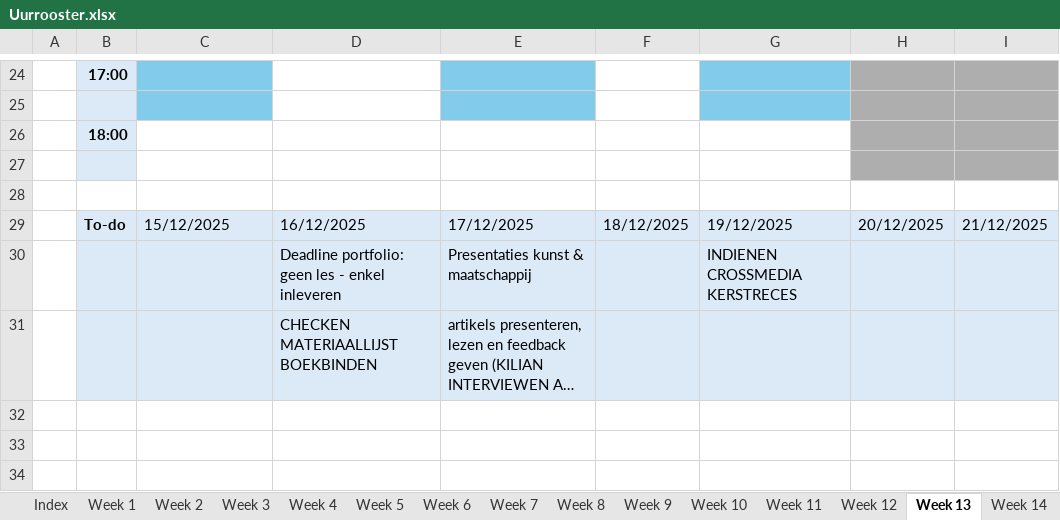
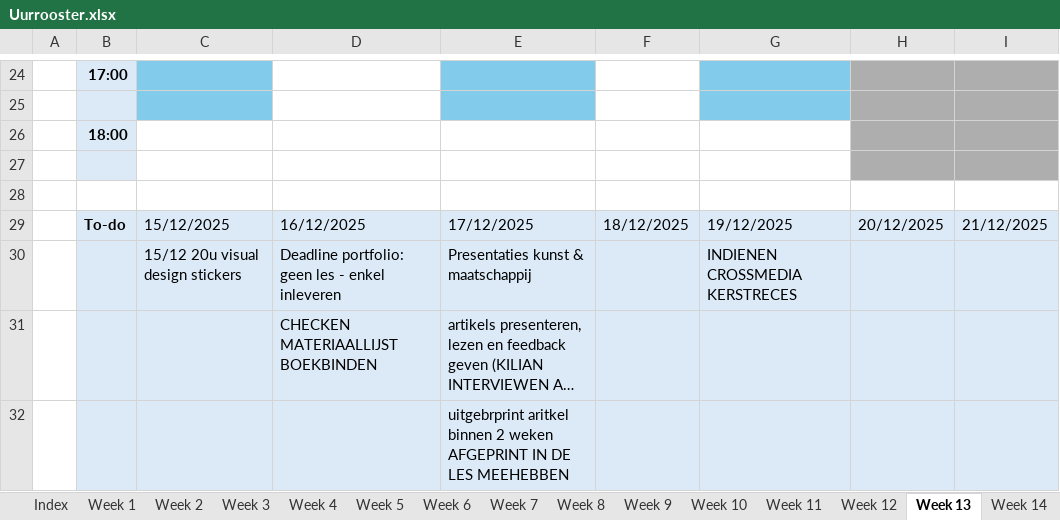
Before and after one commit to ninjahisser/LUCA-3, an Excel workbook: Uurrooster.xlsx, sheet Week 13, drawn as a sheet; only a part is shown, gaps mark what is left out; long unchanged cells end in …; values as stored, in another font and other column widths than the file's, no borders; conditional formats not drawn; the diff names each change by its address in the sheet, - before the commit and + after, or states it on an @@ line.

```diff
--- a/Uurrooster.xlsx (sheet Week 13)
+++ b/Uurrooster.xlsx (sheet Week 13)
-C30: (empty)
+C30: 15/12 20u visual design stickers
+row 32:  |  |  |  | uitgebrprint aritkel binnen 2 weken AFGEPRINT IN DE LES MEEHEBBEN
```
Also changed, not shown: sheet Week 11, sheet Week 12, 32 other files.
